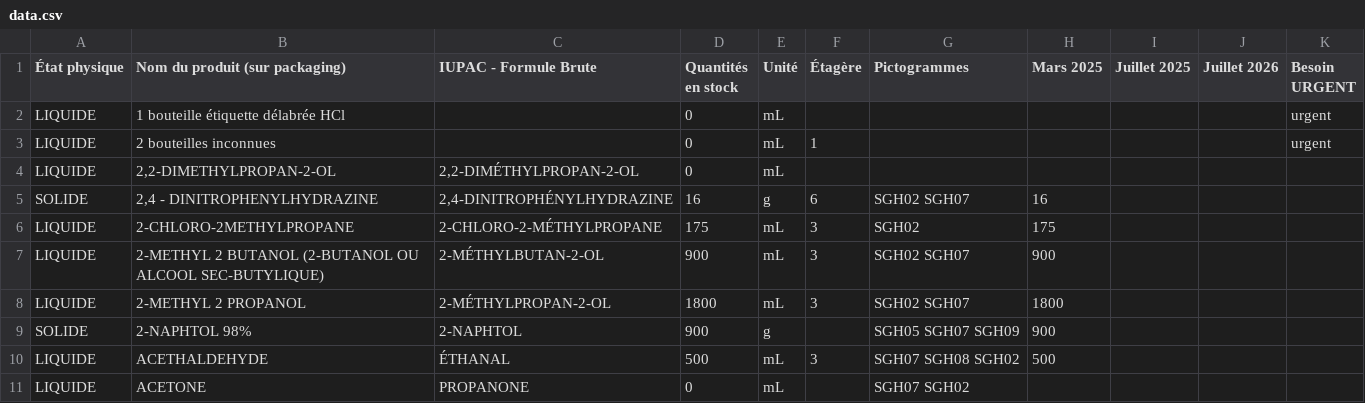
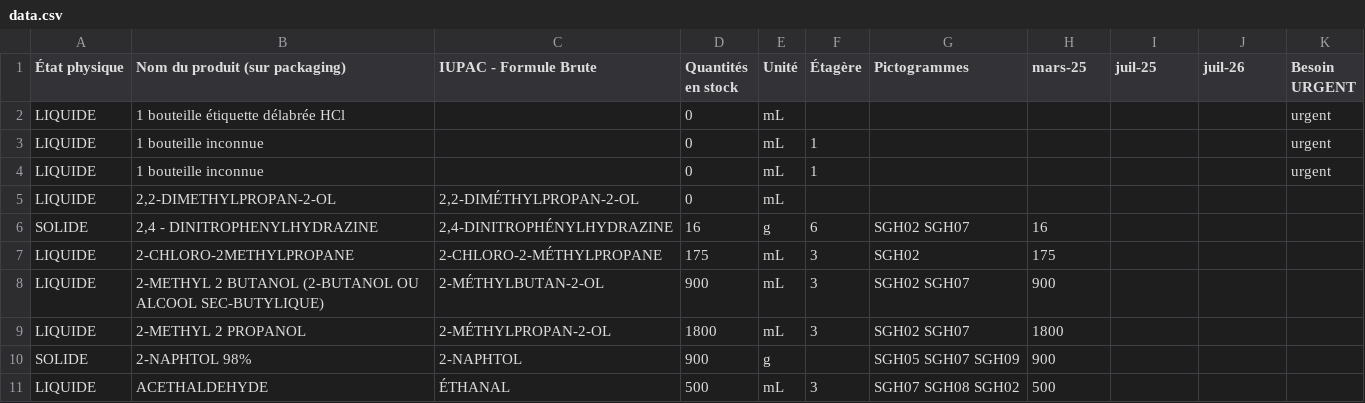
Before and after one commit to Gestionlabo/gestionlabo, a CSV file: data.csv, drawn as a sheet; only a part is shown; the shorter side is filled out with more unchanged rows; the diff names each change by its address in the sheet, - before the commit and + after, or states it on an @@ line.

Commit message:
Update data.csv

```diff
--- a/data.csv
+++ b/data.csv
-H1: Mars 2025
+H1: mars-25
-I1: Juillet 2025
+I1: juil-25
-J1: Juillet 2026
+J1: juil-26
-B3 (Nom du produit (sur packaging)): 2 bouteilles inconnues
+B3 (Nom du produit (sur packaging)): 1 bouteille inconnue
+row 4: LIQUIDE | 1 bouteille inconnue |  | 0 | mL | 1 |  |  |  |  | urgent
```
